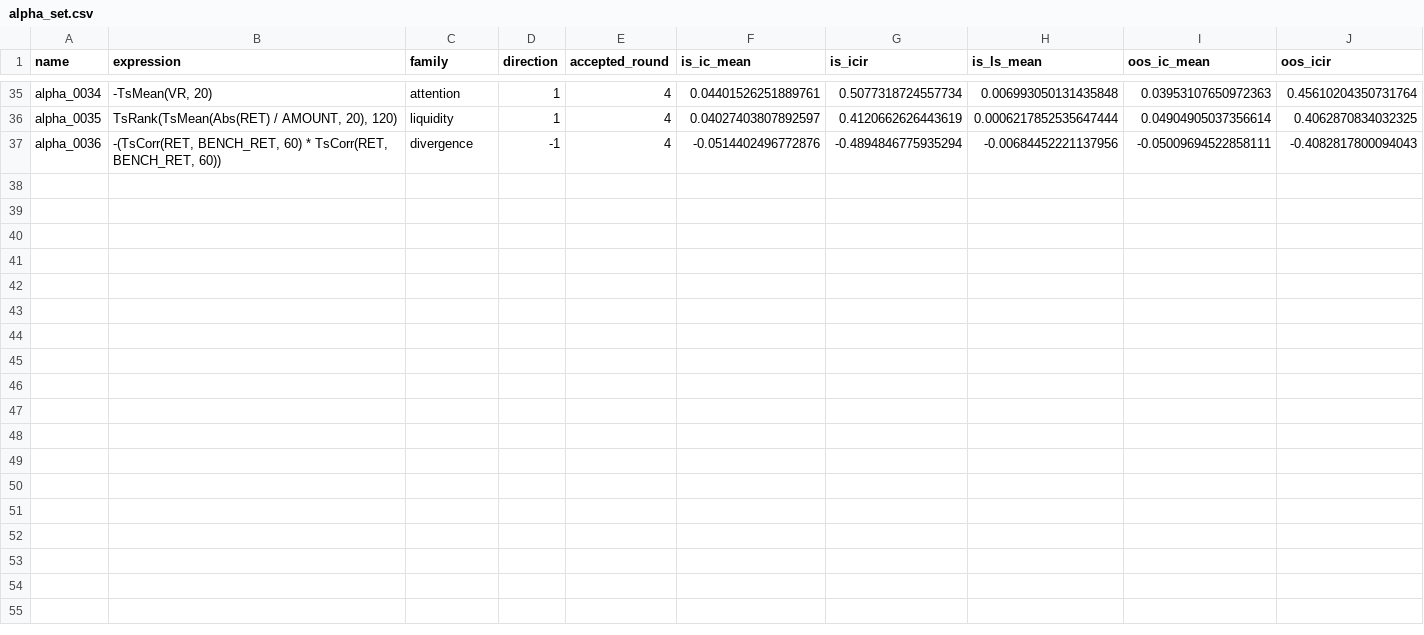
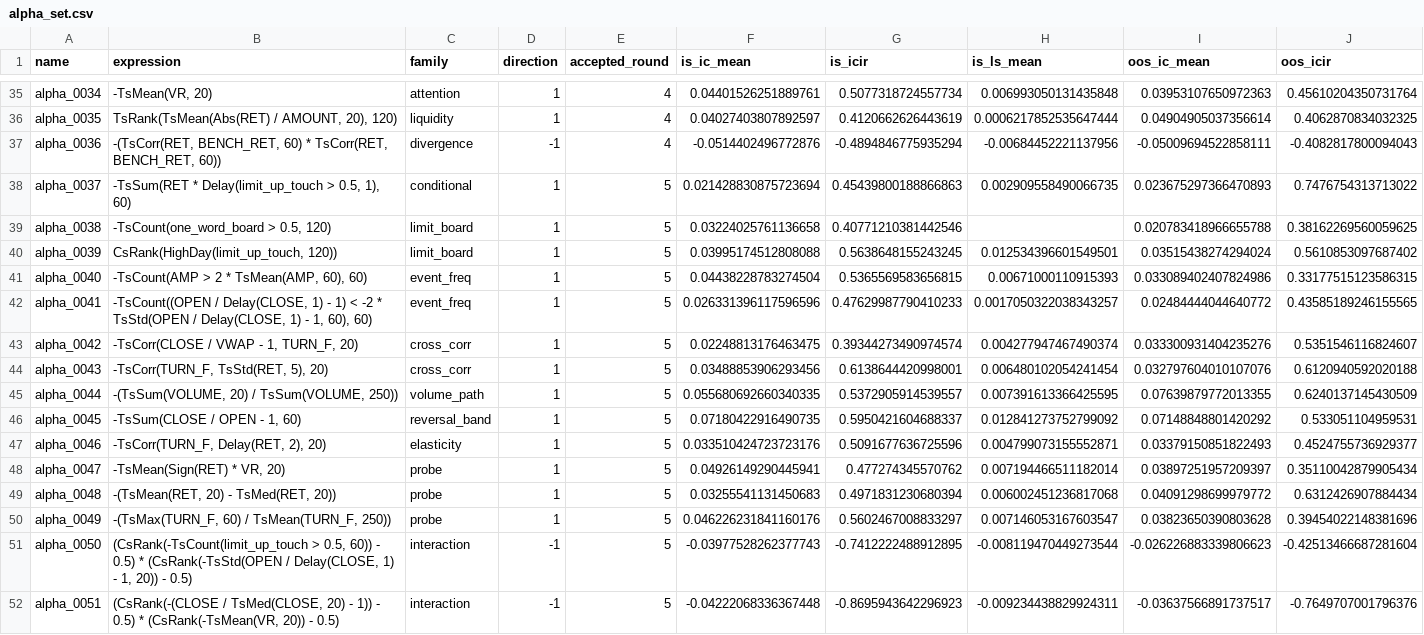
Before and after one commit to NeoSPQR404/alphas-exploration, a CSV file: results/mining/alpha_set.csv, drawn as a sheet; only a part is shown, gaps mark what is left out; rows hold the shown columns only; the diff names each change by its address in the sheet, - before the commit and + after, or states it on an @@ line.

```diff
--- a/results/mining/alpha_set.csv
+++ b/results/mining/alpha_set.csv
+row 38: alpha_0037 | -TsSum(RET * Delay(limit_up_touch > 0.5, 1), 60) | conditional | 1 | 5 | 0.021428830875723694 | 0.45439800188866863 | 0.002909558490066735 | 0.023675297366470893 | 0.7476754313713022
+row 39: alpha_0038 | -TsCount(one_word_board > 0.5, 120) | limit_board | 1 | 5 | 0.03224025761136658 | 0.40771210381442546 |  | 0.020783418966655788 | 0.38162269560059625
+row 40: alpha_0039 | CsRank(HighDay(limit_up_touch, 120)) | limit_board | 1 | 5 | 0.03995174512808088 | 0.5638648155243245 | 0.012534396601549501 | 0.03515438274294024 | 0.5610853097687402
+row 41: alpha_0040 | -TsCount(AMP > 2 * TsMean(AMP, 60), 60) | event_freq | 1 | 5 | 0.04438228783274504 | 0.5365569583656815 | 0.00671000110915393 | 0.033089402407824986 | 0.33177515123586315
+row 42: alpha_0041 | -TsCount((OPEN / Delay(CLOSE, 1) - 1) < -2 * TsStd(OPEN / Delay(CLOSE, 1) - 1, 60), 60) | event_freq | 1 | 5 | 0.026331396117596596 | 0.47629987790410233 | 0.0017050322038343257 | 0.02484444044640772 | 0.43585189246155565
+row 43: alpha_0042 | -TsCorr(CLOSE / VWAP - 1, TURN_F, 20) | cross_corr | 1 | 5 | 0.02248813176463475 | 0.39344273490974574 | 0.004277947467490374 | 0.033300931404235276 | 0.5351546116824607
+row 44: alpha_0043 | -TsCorr(TURN_F, TsStd(RET, 5), 20) | cross_corr | 1 | 5 | 0.03488853906293456 | 0.6138644420998001 | 0.006480102054241454 | 0.032797604010107076 | 0.6120940592020188
+row 45: alpha_0044 | -(TsSum(VOLUME, 20) / TsSum(VOLUME, 250)) | volume_path | 1 | 5 | 0.055680692660340335 | 0.5372905914539557 | 0.007391613366425595 | 0.07639879772013355 | 0.6240137145430509
+row 46: alpha_0045 | -TsSum(CLOSE / OPEN - 1, 60) | reversal_band | 1 | 5 | 0.07180422916490735 | 0.5950421604688337 | 0.012841273752799092 | 0.07148848801420292 | 0.533051104959531
+row 47: alpha_0046 | -TsCorr(TURN_F, Delay(RET, 2), 20) | elasticity | 1 | 5 | 0.033510424723723176 | 0.5091677636725596 | 0.004799073155552871 | 0.03379150851822493 | 0.4524755736929377
+row 48: alpha_0047 | -TsMean(Sign(RET) * VR, 20) | probe | 1 | 5 | 0.04926149290445941 | 0.477274345570762 | 0.007194466511182014 | 0.03897251957209397 | 0.35110042879905434
+row 49: alpha_0048 | -(TsMean(RET, 20) - TsMed(RET, 20)) | probe | 1 | 5 | 0.03255541131450683 | 0.4971831230680394 | 0.006002451236817068 | 0.04091298699979772 | 0.6312426907884434
+row 50: alpha_0049 | -(TsMax(TURN_F, 60) / TsMean(TURN_F, 250)) | probe | 1 | 5 | 0.046226231841160176 | 0.5602467008833297 | 0.007146053167603547 | 0.03823650390803628 | 0.39454022148381696
+row 51: alpha_0050 | (CsRank(-TsCount(limit_up_touch > 0.5, 60)) - 0.5) * (CsRank(-TsStd(OPEN / Delay(CLOSE, 1) - 1, 20)) - 0.5) | interaction | -1 | 5 | -0.03977528262377743 | -0.7412222488912895 | -0.008119470449273544 | -0.026226883339806623 | -0.42513466687281604
+row 52: alpha_0051 | (CsRank(-(CLOSE / TsMed(CLOSE, 20) - 1)) - 0.5) * (CsRank(-TsMean(VR, 20)) - 0.5) | interaction | -1 | 5 | -0.04222068336367448 | -0.8695943642296923 | -0.009234438829924311 | -0.03637566891737517 | -0.7649707001796376
```
Also changed, not shown: 8 other files.
